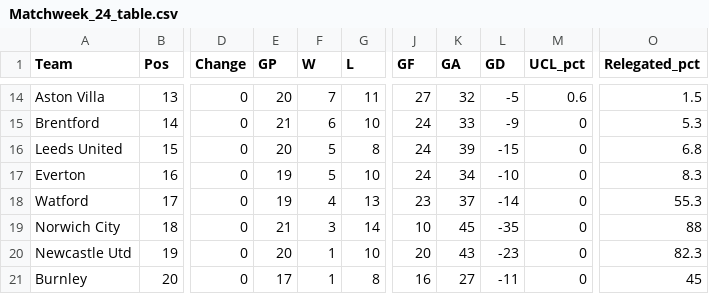
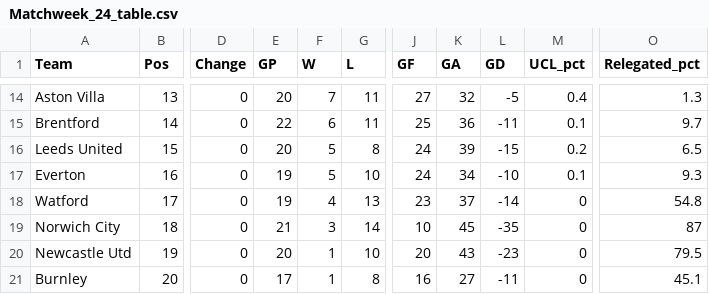
Before and after one commit to weaversd/EPL_2021-2022, a CSV file: current_table_output/Matchweek_24_table.csv, drawn as a sheet; only a part is shown, gaps mark what is left out; the diff covers the shown part only; the diff names each change by its address in the sheet, - before the commit and + after, or states it on an @@ line.

```diff
--- a/current_table_output/Matchweek_24_table.csv
+++ b/current_table_output/Matchweek_24_table.csv
-M14 (UCL_pct): 0.6
+M14 (UCL_pct): 0.4
-O14 (Relegated_pct): 1.5
+O14 (Relegated_pct): 1.3
-E15 (GP): 21
+E15 (GP): 22
-G15 (L): 10
+G15 (L): 11
-J15 (GF): 24
+J15 (GF): 25
-K15 (GA): 33
+K15 (GA): 36
-L15 (GD): -9
+L15 (GD): -11
-M15 (UCL_pct): 0
+M15 (UCL_pct): 0.1
-O15 (Relegated_pct): 5.3
+O15 (Relegated_pct): 9.7
-M16 (UCL_pct): 0
+M16 (UCL_pct): 0.2
-O16 (Relegated_pct): 6.8
+O16 (Relegated_pct): 6.5
-M17 (UCL_pct): 0
+M17 (UCL_pct): 0.1
-O17 (Relegated_pct): 8.3
+O17 (Relegated_pct): 9.3
-O18 (Relegated_pct): 55.3
+O18 (Relegated_pct): 54.8
-O19 (Relegated_pct): 88
+O19 (Relegated_pct): 87
-O20 (Relegated_pct): 82.3
+O20 (Relegated_pct): 79.5
-O21 (Relegated_pct): 45
+O21 (Relegated_pct): 45.1
```
Also changed, not shown: 1 added row, 1 removed row and 30 edited cells elsewhere in this file, SPI_tables/Matchweek_24_SPI.csv, 34 other files.
